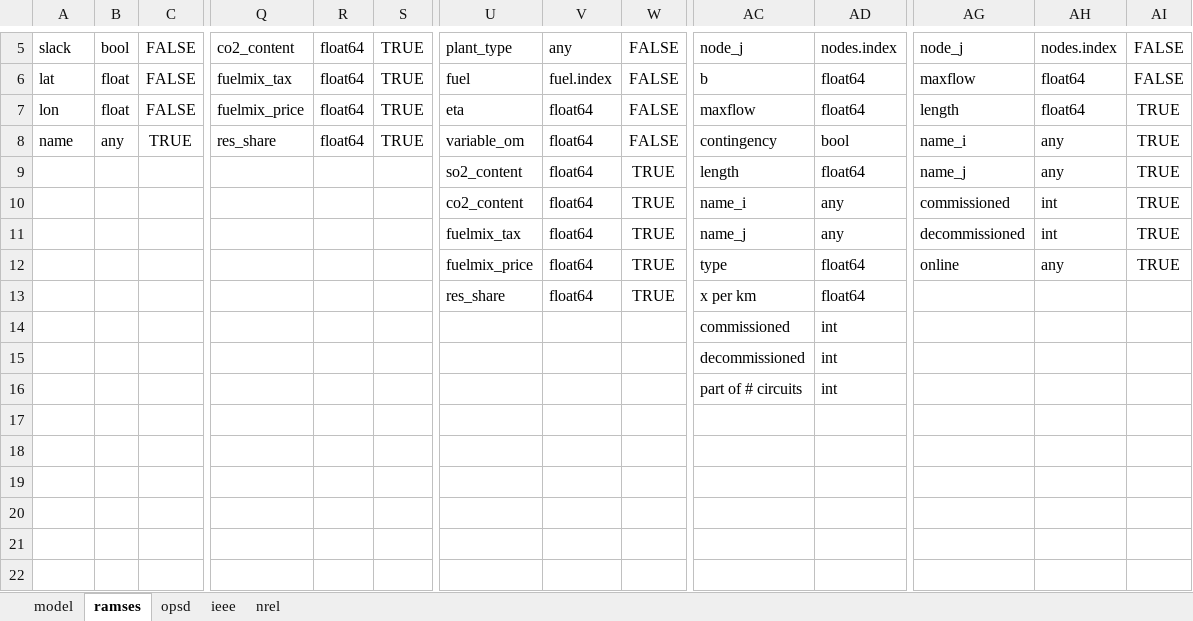
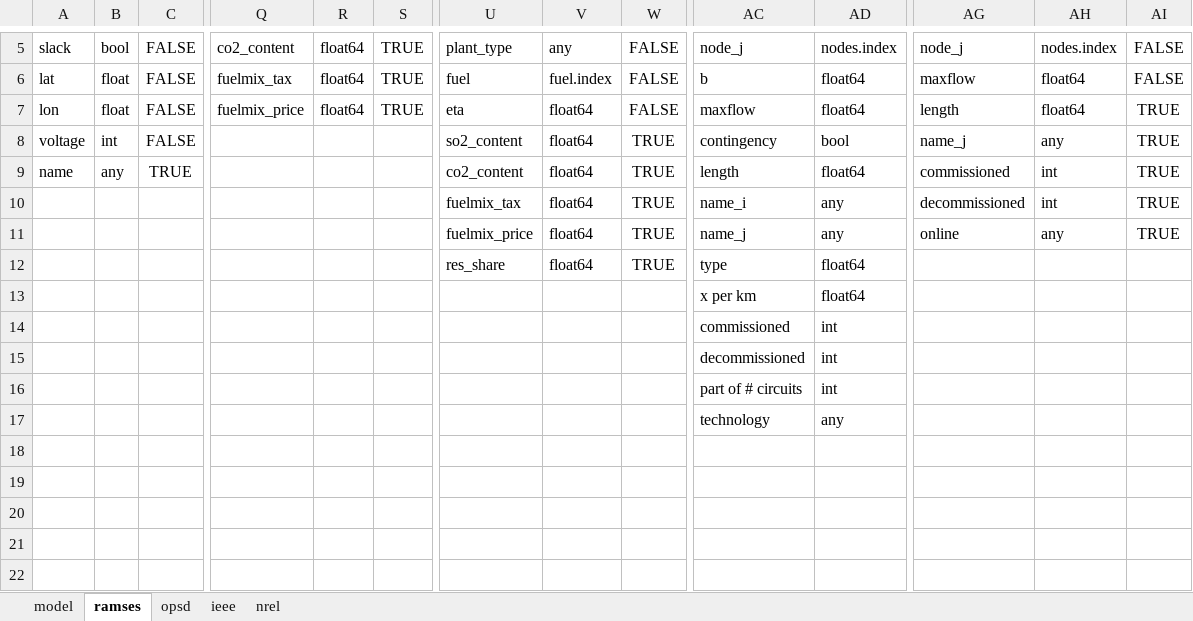
Before and after one commit to richard-weinhold/pomato, an Excel workbook: examples/data_input/data_structure.xlsx, sheet ramses, drawn as a sheet; only a part is shown, gaps mark what is left out; values as stored, in another font and other column widths than the file's, no borders; the diff covers the shown part only; the diff names each change by its address in the sheet, - before the commit and + after, or states it on an @@ line.

```diff
--- a/examples/data_input/data_structure.xlsx (sheet ramses)
+++ b/examples/data_input/data_structure.xlsx (sheet ramses)
-A8: name
+A8: voltage
-B8: any
+B8: int
-C8: TRUE
+C8: FALSE
-Q8: res_share
+Q8: (empty)
-R8: float64
+R8: (empty)
-S8: TRUE
+S8: (empty)
-U8: variable_om
+U8: so2_content
-W8: FALSE
+W8: TRUE
-AG8: name_i
+AG8: name_j
-A9: (empty)
+A9: name
-B9: (empty)
+B9: any
-C9: (empty)
+C9: TRUE
-U9: so2_content
+U9: co2_content
-AG9: name_j
+AG9: commissioned
-AH9: any
+AH9: int
-U10: co2_content
+U10: fuelmix_tax
-AG10: commissioned
+AG10: decommissioned
-U11: fuelmix_tax
+U11: fuelmix_price
-AG11: decommissioned
+AG11: online
-AH11: int
+AH11: any
-U12: fuelmix_price
+U12: res_share
-AG12: online
+AG12: (empty)
-AH12: any
+AH12: (empty)
-AI12: TRUE
+AI12: (empty)
-U13: res_share
+U13: (empty)
-V13: float64
+V13: (empty)
-W13: TRUE
+W13: (empty)
-AC17: (empty)
+AC17: technology
-AD17: (empty)
+AD17: any
```
Also changed, not shown: 1 edited cell elsewhere in this sheet, sheet ieee, sheet model, sheet opsd, 1 other file.
